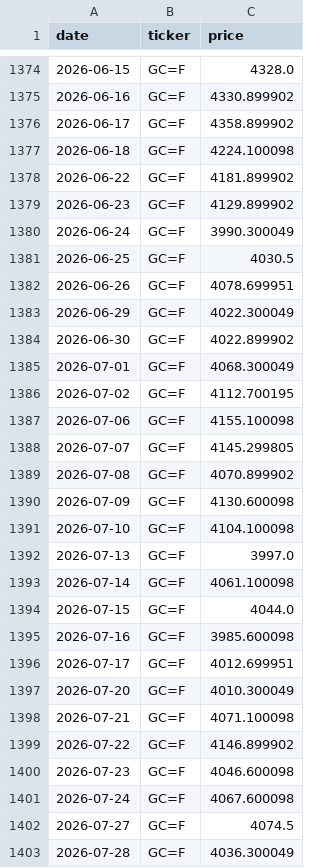
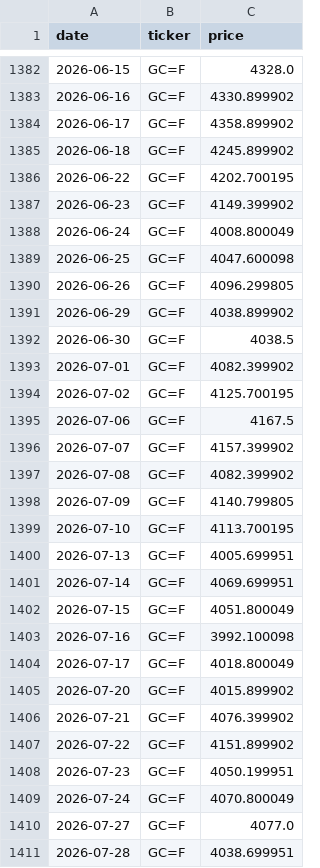
Before and after one commit to romankostin25-code/timecopilot-tracker, a CSV file: data/price_history.csv, drawn as a sheet; only a part is shown, gaps mark what is left out; the diff covers the shown part only.

Commit message:
data: evening forecast 2026-09-16 01:10 UTC

```diff
--- a/data/price_history.csv
+++ b/data/price_history.csv
@@ -1376,28 +1384,28 @@ date,ticker,price
 2026-06-17,GC=F,4358.899902
-2026-06-18,GC=F,4224.100098
-2026-06-22,GC=F,4181.899902
-2026-06-23,GC=F,4129.899902
-2026-06-24,GC=F,3990.300049
-2026-06-25,GC=F,4030.5
-2026-06-26,GC=F,4078.699951
-2026-06-29,GC=F,4022.300049
-2026-06-30,GC=F,4022.899902
-2026-07-01,GC=F,4068.300049
-2026-07-02,GC=F,4112.700195
-2026-07-06,GC=F,4155.100098
-2026-07-07,GC=F,4145.299805
-2026-07-08,GC=F,4070.899902
-2026-07-09,GC=F,4130.600098
-2026-07-10,GC=F,4104.100098
-2026-07-13,GC=F,3997.0
-2026-07-14,GC=F,4061.100098
-2026-07-15,GC=F,4044.0
-2026-07-16,GC=F,3985.600098
-2026-07-17,GC=F,4012.699951
-2026-07-20,GC=F,4010.300049
-2026-07-21,GC=F,4071.100098
-2026-07-22,GC=F,4146.899902
-2026-07-23,GC=F,4046.600098
-2026-07-24,GC=F,4067.600098
-2026-07-27,GC=F,4074.5
-2026-07-28,GC=F,4036.300049
+2026-06-18,GC=F,4245.899902
+2026-06-22,GC=F,4202.700195
+2026-06-23,GC=F,4149.399902
+2026-06-24,GC=F,4008.800049
+2026-06-25,GC=F,4047.600098
+2026-06-26,GC=F,4096.299805
+2026-06-29,GC=F,4038.899902
+2026-06-30,GC=F,4038.5
+2026-07-01,GC=F,4082.399902
+2026-07-02,GC=F,4125.700195
+2026-07-06,GC=F,4167.5
+2026-07-07,GC=F,4157.399902
+2026-07-08,GC=F,4082.399902
+2026-07-09,GC=F,4140.799805
+2026-07-10,GC=F,4113.700195
+2026-07-13,GC=F,4005.699951
+2026-07-14,GC=F,4069.699951
+2026-07-15,GC=F,4051.800049
+2026-07-16,GC=F,3992.100098
+2026-07-17,GC=F,4018.800049
+2026-07-20,GC=F,4015.899902
+2026-07-21,GC=F,4076.399902
+2026-07-22,GC=F,4151.899902
+2026-07-23,GC=F,4050.199951
+2026-07-24,GC=F,4070.800049
+2026-07-27,GC=F,4077.0
+2026-07-28,GC=F,4038.699951
```
Also changed, not shown: 31 added rows and 93 edited cells elsewhere in this file, data/futures_curve.csv, data/macro_context.csv, 8 other files.
